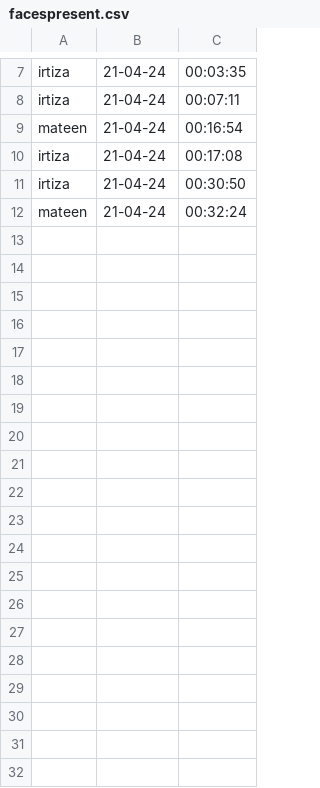
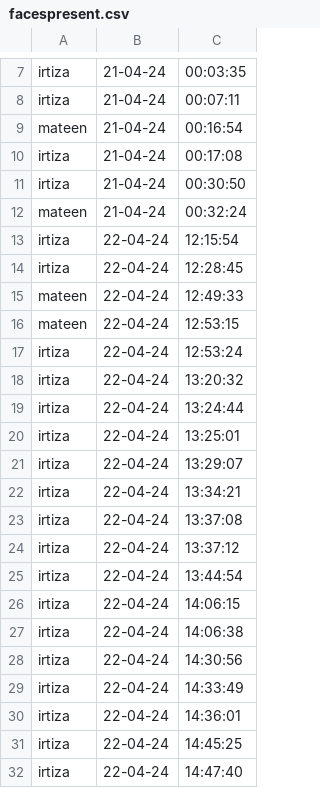
Before and after one commit to SheikhIrtiza/face-recg, a CSV file: facespresent.csv, drawn as a sheet; only a part is shown, gaps mark what is left out; the diff covers the shown part only.

```diff
--- a/facespresent.csv
+++ b/facespresent.csv
@@ -12 +12,21 @@ irtiza,21-04-24,00:30:50
 mateen,21-04-24,00:32:24
+irtiza,22-04-24,12:15:54
+irtiza,22-04-24,12:28:45
+mateen,22-04-24,12:49:33
+mateen,22-04-24,12:53:15
+irtiza,22-04-24,12:53:24
+irtiza,22-04-24,13:20:32
+irtiza,22-04-24,13:24:44
+irtiza,22-04-24,13:25:01
+irtiza,22-04-24,13:29:07
+irtiza,22-04-24,13:34:21
+irtiza,22-04-24,13:37:08
+irtiza,22-04-24,13:37:12
+irtiza,22-04-24,13:44:54
+irtiza,22-04-24,14:06:15
+irtiza,22-04-24,14:06:38
+irtiza,22-04-24,14:30:56
+irtiza,22-04-24,14:33:49
+irtiza,22-04-24,14:36:01
+irtiza,22-04-24,14:45:25
+irtiza,22-04-24,14:47:40
```
Also changed, not shown: 10 added rows elsewhere in this file, 1 other file.
